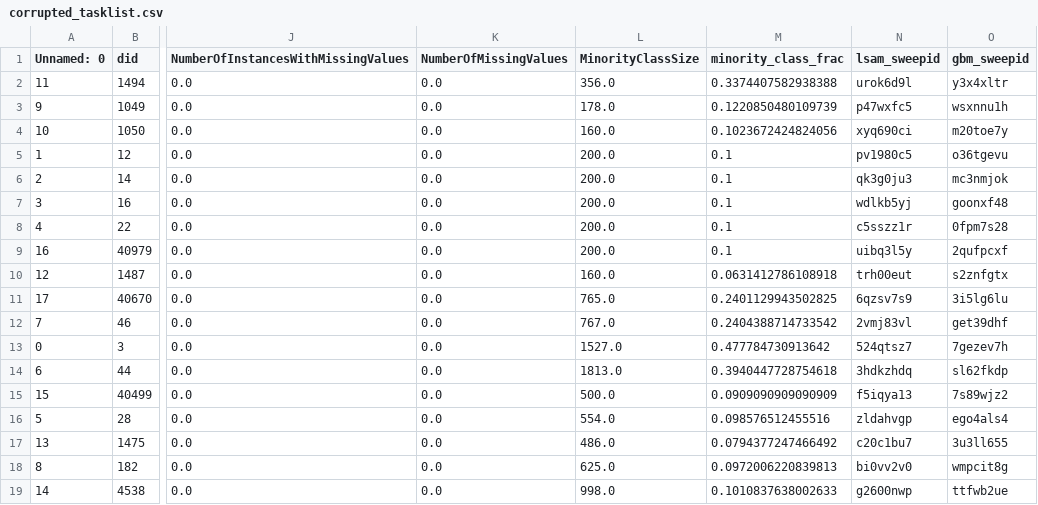
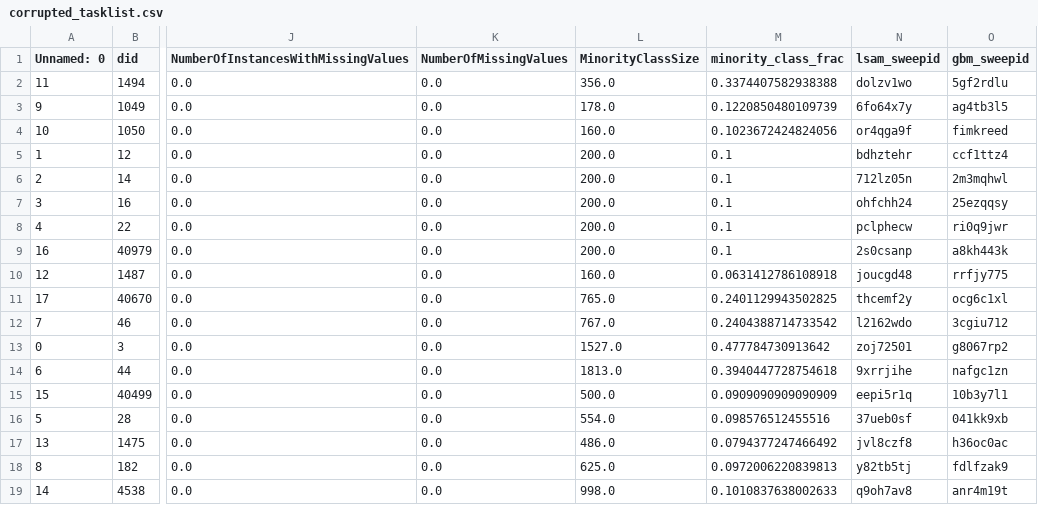
Before and after one commit to jahanpd/Missingness, a CSV file: results/openml/corrupted_tasklist.csv, drawn as a sheet; only a part is shown, gaps mark what is left out; the diff names each change by its address in the sheet, - before the commit and + after, or states it on an @@ line.

```diff
--- a/results/openml/corrupted_tasklist.csv
+++ b/results/openml/corrupted_tasklist.csv
-N2 (lsam_sweepid): urok6d9l
+N2 (lsam_sweepid): dolzv1wo
-O2 (gbm_sweepid): y3x4xltr
+O2 (gbm_sweepid): 5gf2rdlu
-N3 (lsam_sweepid): p47wxfc5
+N3 (lsam_sweepid): 6fo64x7y
-O3 (gbm_sweepid): wsxnnu1h
+O3 (gbm_sweepid): ag4tb3l5
-N4 (lsam_sweepid): xyq690ci
+N4 (lsam_sweepid): or4qga9f
-O4 (gbm_sweepid): m20toe7y
+O4 (gbm_sweepid): fimkreed
-N5 (lsam_sweepid): pv1980c5
+N5 (lsam_sweepid): bdhztehr
-O5 (gbm_sweepid): o36tgevu
+O5 (gbm_sweepid): ccf1ttz4
-N6 (lsam_sweepid): qk3g0ju3
+N6 (lsam_sweepid): 712lz05n
-O6 (gbm_sweepid): mc3nmjok
+O6 (gbm_sweepid): 2m3mqhwl
-N7 (lsam_sweepid): wdlkb5yj
+N7 (lsam_sweepid): ohfchh24
-O7 (gbm_sweepid): goonxf48
+O7 (gbm_sweepid): 25ezqqsy
-N8 (lsam_sweepid): c5sszz1r
+N8 (lsam_sweepid): pclphecw
-O8 (gbm_sweepid): 0fpm7s28
+O8 (gbm_sweepid): ri0q9jwr
-N9 (lsam_sweepid): uibq3l5y
+N9 (lsam_sweepid): 2s0csanp
-O9 (gbm_sweepid): 2qufpcxf
+O9 (gbm_sweepid): a8kh443k
-N10 (lsam_sweepid): trh00eut
+N10 (lsam_sweepid): joucgd48
-O10 (gbm_sweepid): s2znfgtx
+O10 (gbm_sweepid): rrfjy775
-N11 (lsam_sweepid): 6qzsv7s9
+N11 (lsam_sweepid): thcemf2y
-O11 (gbm_sweepid): 3i5lg6lu
+O11 (gbm_sweepid): ocg6c1xl
-N12 (lsam_sweepid): 2vmj83vl
+N12 (lsam_sweepid): l2162wdo
-O12 (gbm_sweepid): get39dhf
+O12 (gbm_sweepid): 3cgiu712
-N13 (lsam_sweepid): 524qtsz7
+N13 (lsam_sweepid): zoj72501
-O13 (gbm_sweepid): 7gezev7h
+O13 (gbm_sweepid): g8067rp2
-N14 (lsam_sweepid): 3hdkzhdq
+N14 (lsam_sweepid): 9xrrjihe
-O14 (gbm_sweepid): sl62fkdp
+O14 (gbm_sweepid): nafgc1zn
-N15 (lsam_sweepid): f5iqya13
+N15 (lsam_sweepid): eepi5r1q
-O15 (gbm_sweepid): 7s89wjz2
+O15 (gbm_sweepid): 10b3y7l1
-N16 (lsam_sweepid): zldahvgp
+N16 (lsam_sweepid): 37ueb0sf
-O16 (gbm_sweepid): ego4als4
+O16 (gbm_sweepid): 041kk9xb
-N17 (lsam_sweepid): c20c1bu7
+N17 (lsam_sweepid): jvl8czf8
-O17 (gbm_sweepid): 3u3ll655
+O17 (gbm_sweepid): h36oc0ac
-N18 (lsam_sweepid): bi0vv2v0
+N18 (lsam_sweepid): y82tb5tj
-O18 (gbm_sweepid): wmpcit8g
+O18 (gbm_sweepid): fdlfzak9
-N19 (lsam_sweepid): g2600nwp
+N19 (lsam_sweepid): q9oh7av8
-O19 (gbm_sweepid): ttfwb2ue
+O19 (gbm_sweepid): anr4m19t
```
Also changed, not shown: results/openml/benchmark_results_noncorrupt.csv, results/openml/noncorrupted_tasklist.csv, 48 other files.
